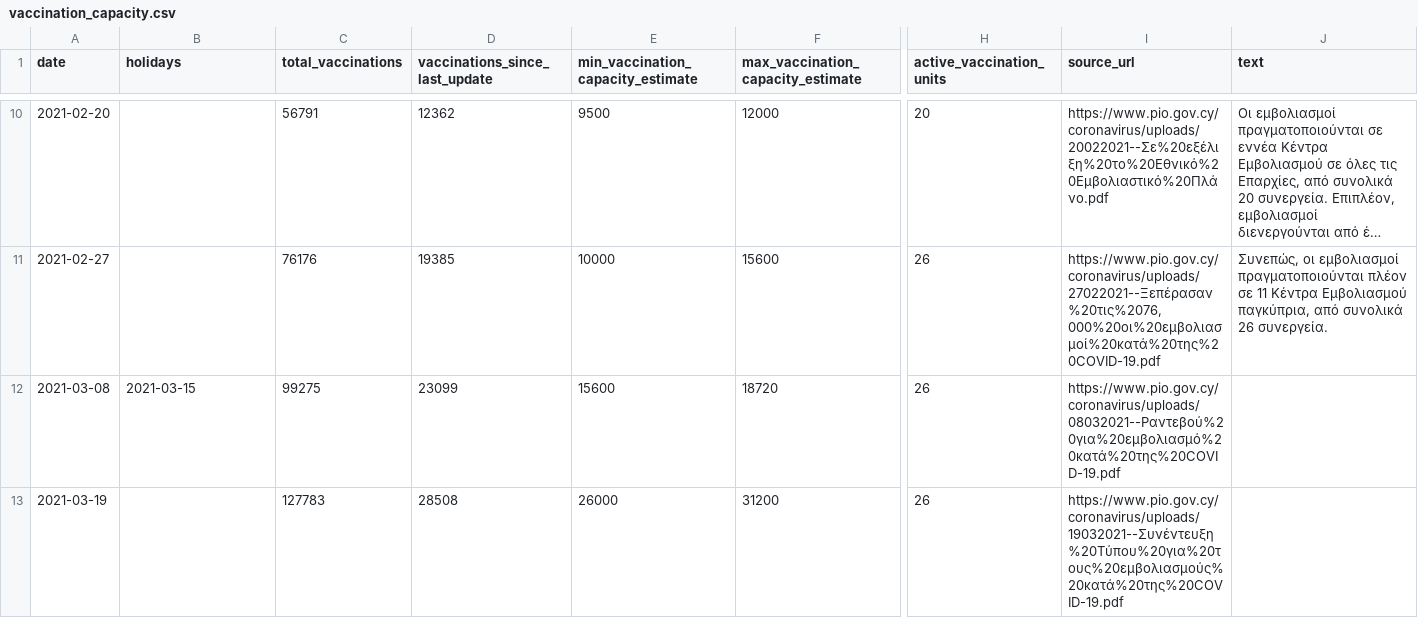
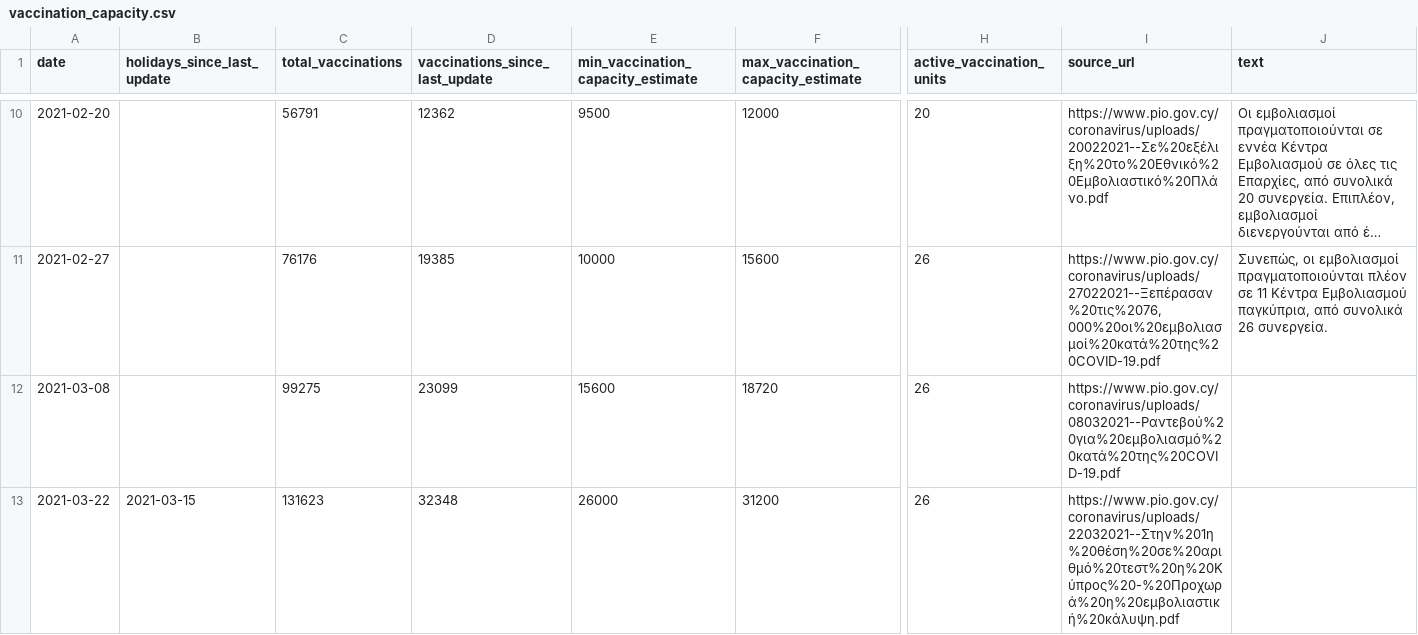
Before and after one commit to mpanteli/covid19-vaccinations-cyprus, a CSV file: data/vaccination_capacity.csv, drawn as a sheet; only a part is shown, gaps mark what is left out; long unchanged cells end in …; the diff names each change by its address in the sheet, - before the commit and + after, or states it on an @@ line.

Commit message:
Add data entry

```diff
--- a/data/vaccination_capacity.csv
+++ b/data/vaccination_capacity.csv
-B1: holidays
+B1: holidays_since_last_update
-B12 (holidays_since_last_update): 2021-03-15
+B12 (holidays_since_last_update): (empty)
-A13 (date): 2021-03-19
+A13 (date): 2021-03-22
-B13 (holidays_since_last_update): (empty)
+B13 (holidays_since_last_update): 2021-03-15
-C13 (total_vaccinations): 127783
+C13 (total_vaccinations): 131623
-D13 (vaccinations_since_last_update): 28508
+D13 (vaccinations_since_last_update): 32348
-I13 (source_url): https://www.pio.gov.cy/coronavirus/uploads/19032021--Συνέντευξη%20Τύπου%20για%20τους%20εμβολιασμούς%20κατά%20της%20COVID-19.pdf
+I13 (source_url): https://www.pio.gov.cy/coronavirus/uploads/22032021--Στην%201η%20θέση%20σε%20αριθμό%20τεστ%20η%20Κύπρος%20-%20Προχωρά%20η%20εμβολιαστική%20κάλυψη.pdf
```
Also changed, not shown: data/Cyprus.csv, data/vaccination_by_population_age.csv.
